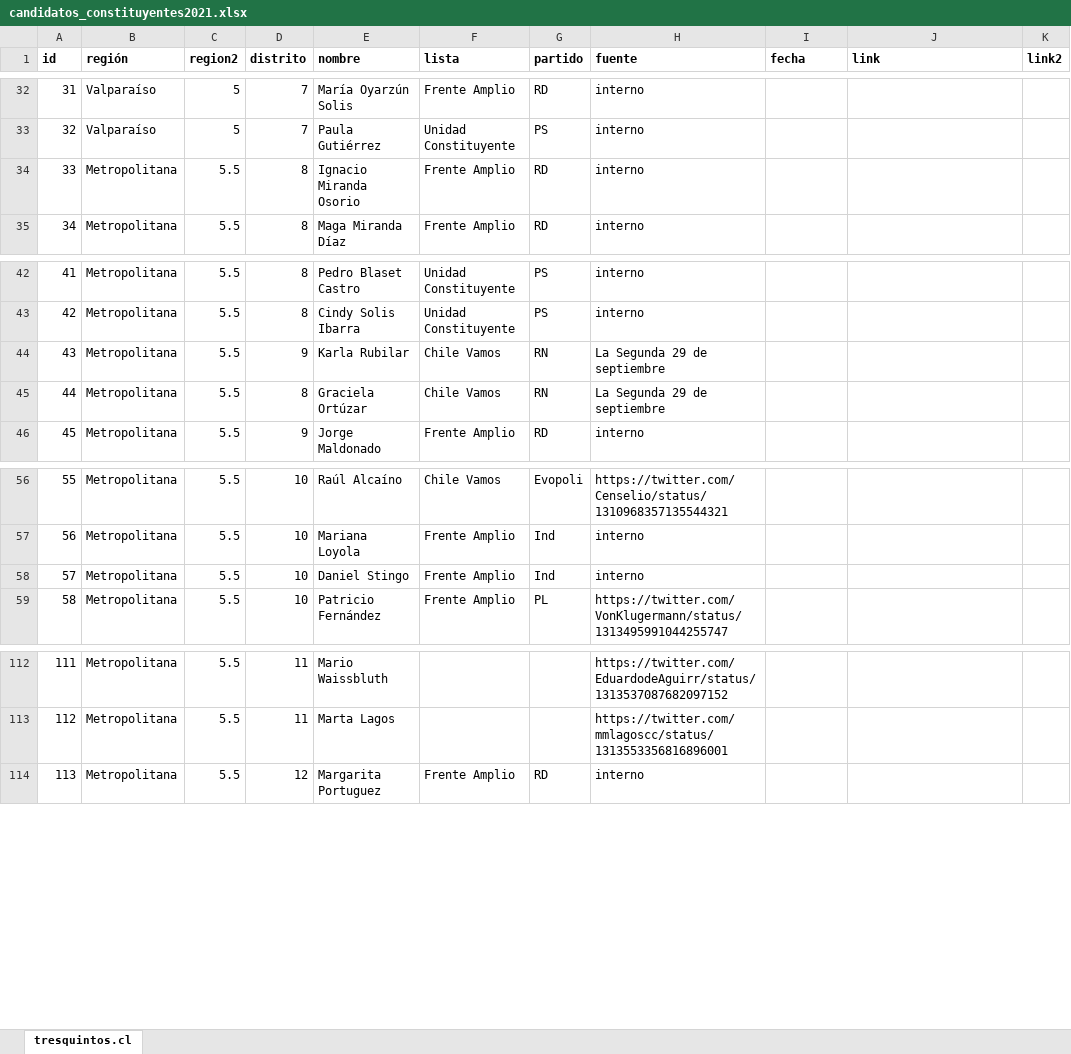
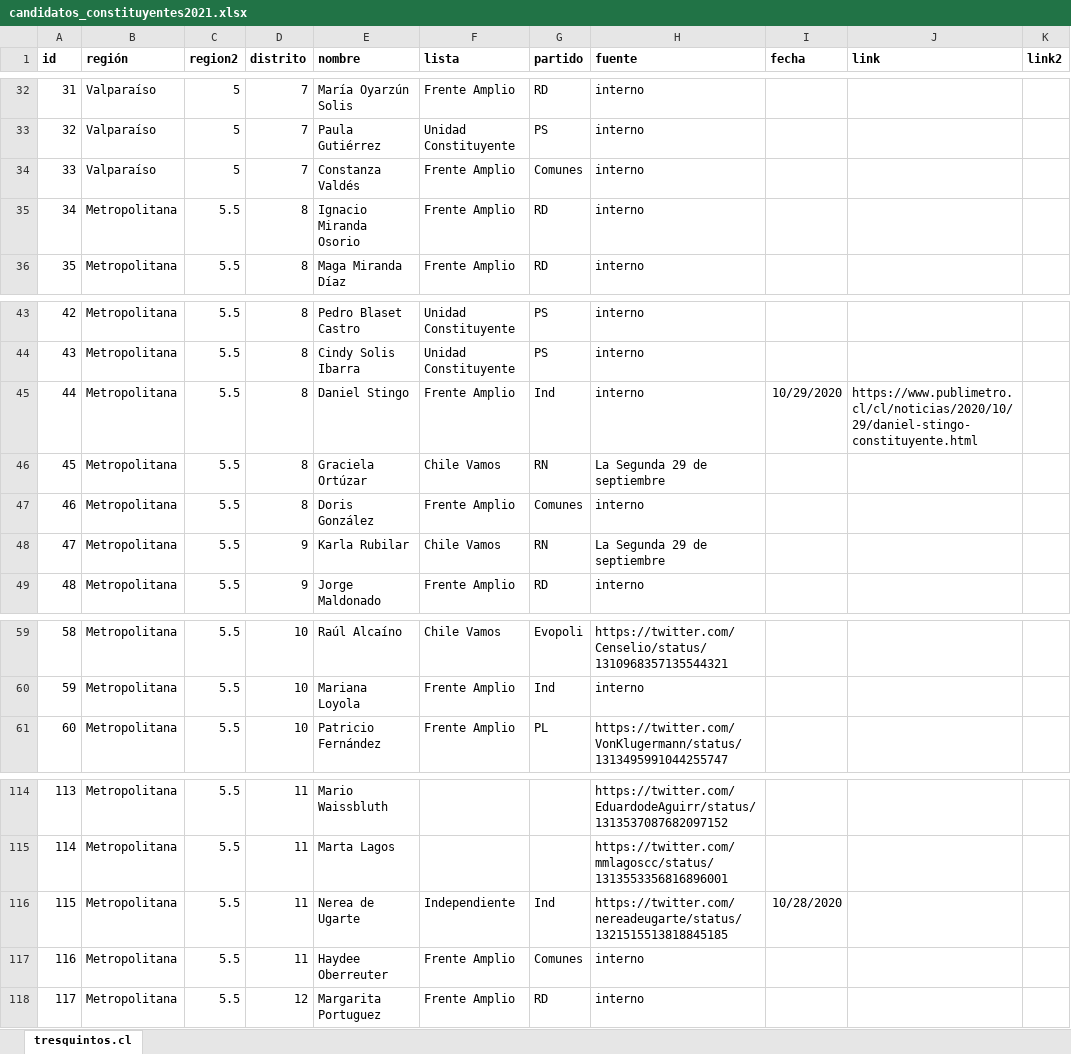
Before and after one commit to tresquintos/candidatos, an Excel workbook: constituyentes 2021/candidatos_constituyentes2021.xlsx, sheet tresquintos.cl, drawn as a sheet; only a part is shown, gaps mark what is left out; values as stored, in another font and other column widths than the file's, no borders; removed rows and columns are numbered as before the commit, all else as after; the diff names each change by its address in the sheet, - before the commit and + after, or states it on an @@ line.

```diff
--- a/constituyentes 2021/candidatos_constituyentes2021.xlsx (sheet tresquintos.cl)
+++ b/constituyentes 2021/candidatos_constituyentes2021.xlsx (sheet tresquintos.cl)
+row 34: 33 | Valparaíso | 5 | 7 | Constanza Valdés | Frente Amplio | Comunes | interno
@@ column A (id) renumbered from row 35 down @@
+row 45: 44 | Metropolitana | 5.5 | 8 | Daniel Stingo | Frente Amplio | Ind | interno | 10/29/2020 | https://www.publimetro.cl/cl/noticias/2020/10/29/daniel-stingo-constituyente.html
@@ row 45 moved to row 46: 45 @@
+row 47: 46 | Metropolitana | 5.5 | 8 | Doris González | Frente Amplio | Comunes | interno
-row 58: 57 | Metropolitana | 5.5 | 10 | Daniel Stingo | Frente Amplio | Ind | interno
+row 116: 115 | Metropolitana | 5.5 | 11 | Nerea de Ugarte | Independiente | Ind | https://twitter.com/nereadeugarte/status/1321515513818845185 | 10/28/2020
+row 117: 116 | Metropolitana | 5.5 | 11 | Haydee Oberreuter | Frente Amplio | Comunes | interno
```
Also changed, not shown: 1 other file.
